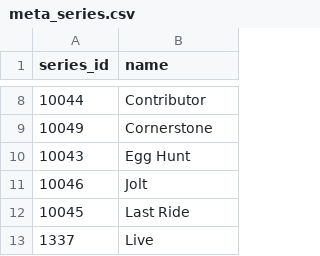
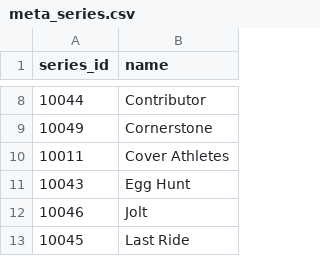
Before and after one commit to CollinKrum/show-dashboard, a CSV file: data/meta_series.csv, drawn as a sheet; only a part is shown, gaps mark what is left out; the shorter side is filled out with more unchanged rows; the diff names each change by its address in the sheet, - before the commit and + after, or states it on an @@ line.

```diff
--- a/data/meta_series.csv
+++ b/data/meta_series.csv
+row 10: 10011 | Cover Athletes
```
Also changed, not shown: data/show_combo_leaders_latest.csv, docs/data/meta_series.csv, 26 other files.
